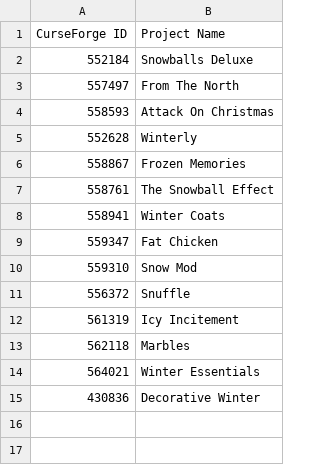
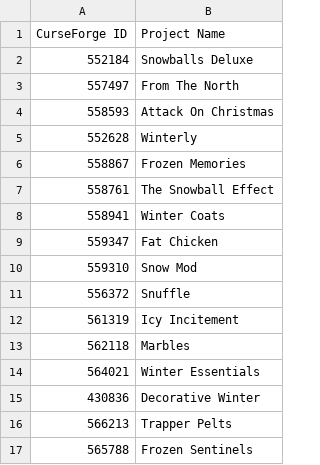
Before and after one commit to KiriCattus/WinterJam-Site, a CSV file: submissions/2021.csv, drawn as a sheet.

Commit message:
Update 2021.csv

```diff
--- a/submissions/2021.csv
+++ b/submissions/2021.csv
@@ -15 +15,3 @@ CurseForge ID,Project Name
 430836, Decorative Winter
+566213, Trapper Pelts
+565788, Frozen Sentinels
```
